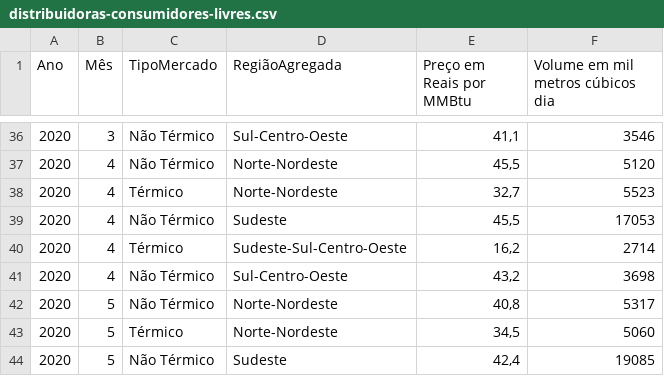
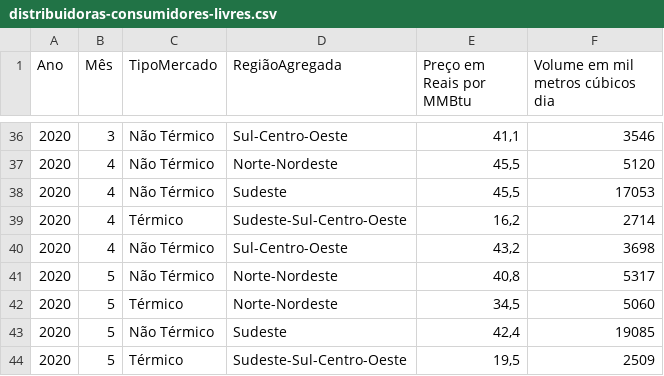
Before and after one commit to KathrynKashitsyn/Natural-Gas-Marketing-in-Brazil, a CSV file: distribuidoras-consumidores-livres.csv, drawn as a sheet; only a part is shown, gaps mark what is left out; the shorter side is filled out with more unchanged rows; the diff names each change by its address in the sheet, - before the commit and + after, or states it on an @@ line.

Commit message:
Removed line 38

```diff
--- a/distribuidoras-consumidores-livres.csv
+++ b/distribuidoras-consumidores-livres.csv
-row 38: 2020 | 4 | Térmico | Norte-Nordeste | 32,7 | 5523
```
